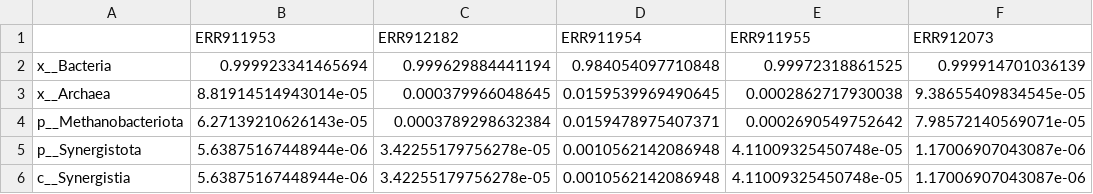
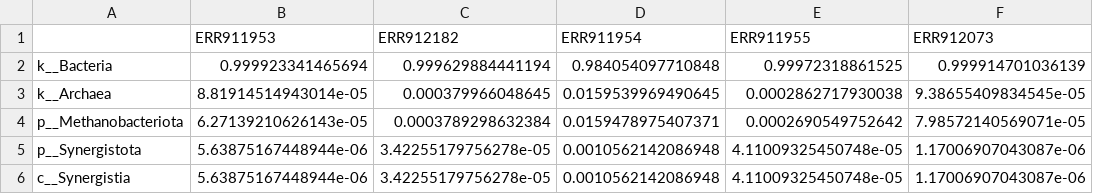
Before and after one commit to deepomicslab/GutMeta_analysis_scripts, a TSV file: diff_testing/output.diff_testing.wilcox.test.pass.abundance.tsv, drawn as a sheet; only a part is shown; the diff names each change by its address in the sheet, - before the commit and + after, or states it on an @@ line.

```diff
--- a/diff_testing/output.diff_testing.wilcox.test.pass.abundance.tsv
+++ b/diff_testing/output.diff_testing.wilcox.test.pass.abundance.tsv
-A2: x__Bacteria
+A2: k__Bacteria
-A3: x__Archaea
+A3: k__Archaea
```
Also changed, not shown: alpha_diversity/merged_input.abundance.k.tsv, alpha_diversity/output.alpha_diversity.pvalue.tsv, 19 other files.
